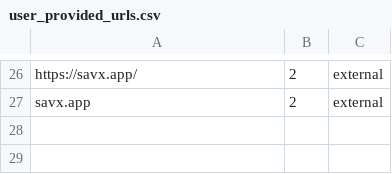
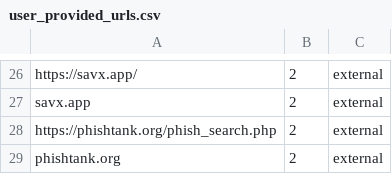
Before and after one commit to rudolfsmsp/email-classifier-thesis-public-2025, a CSV file: user_provided_urls.csv, drawn as a sheet; only a part is shown, gaps mark what is left out; the diff names each change by its address in the sheet, - before the commit and + after, or states it on an @@ line.

Commit message:
Auto-update user-provided URLs

```diff
--- a/user_provided_urls.csv
+++ b/user_provided_urls.csv
+row 28: https://phishtank.org/phish_search.php | 2 | external
+row 29: phishtank.org | 2 | external
```
